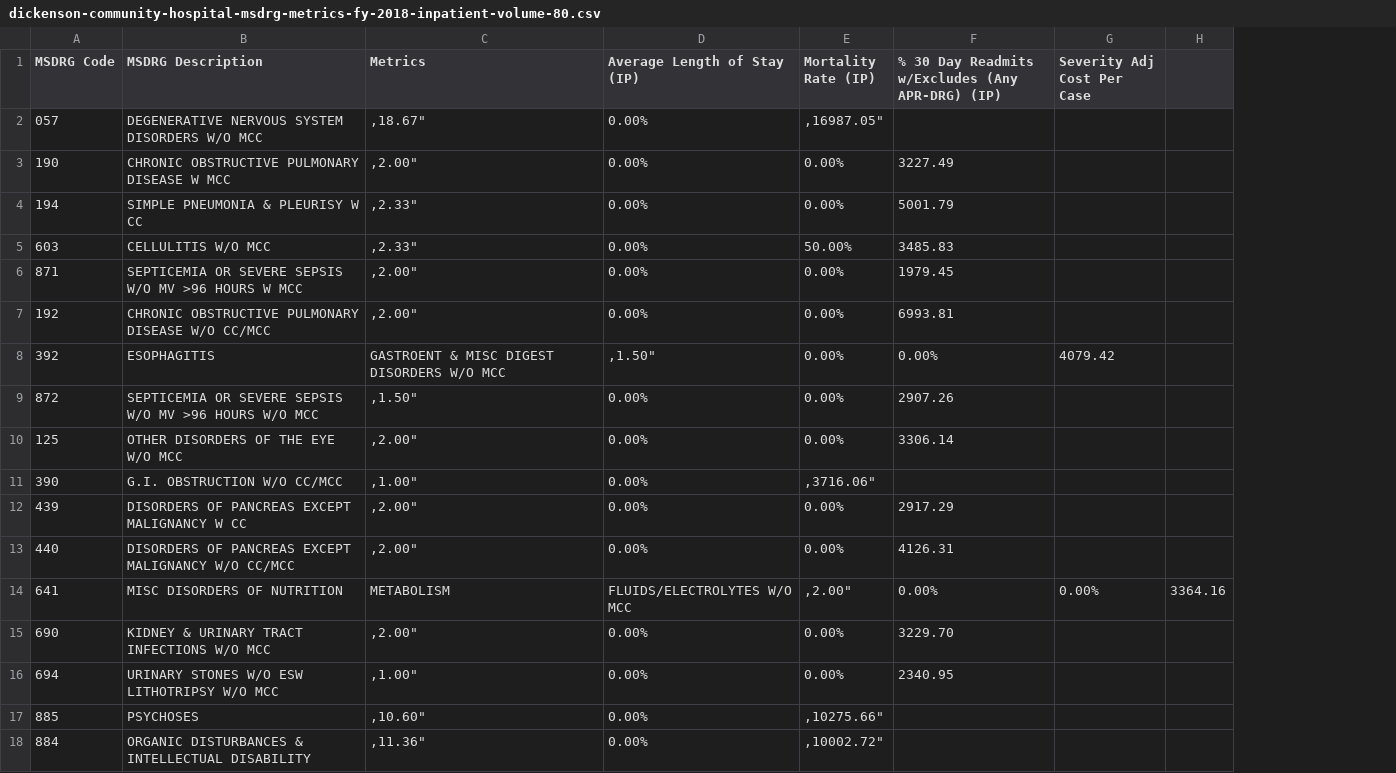
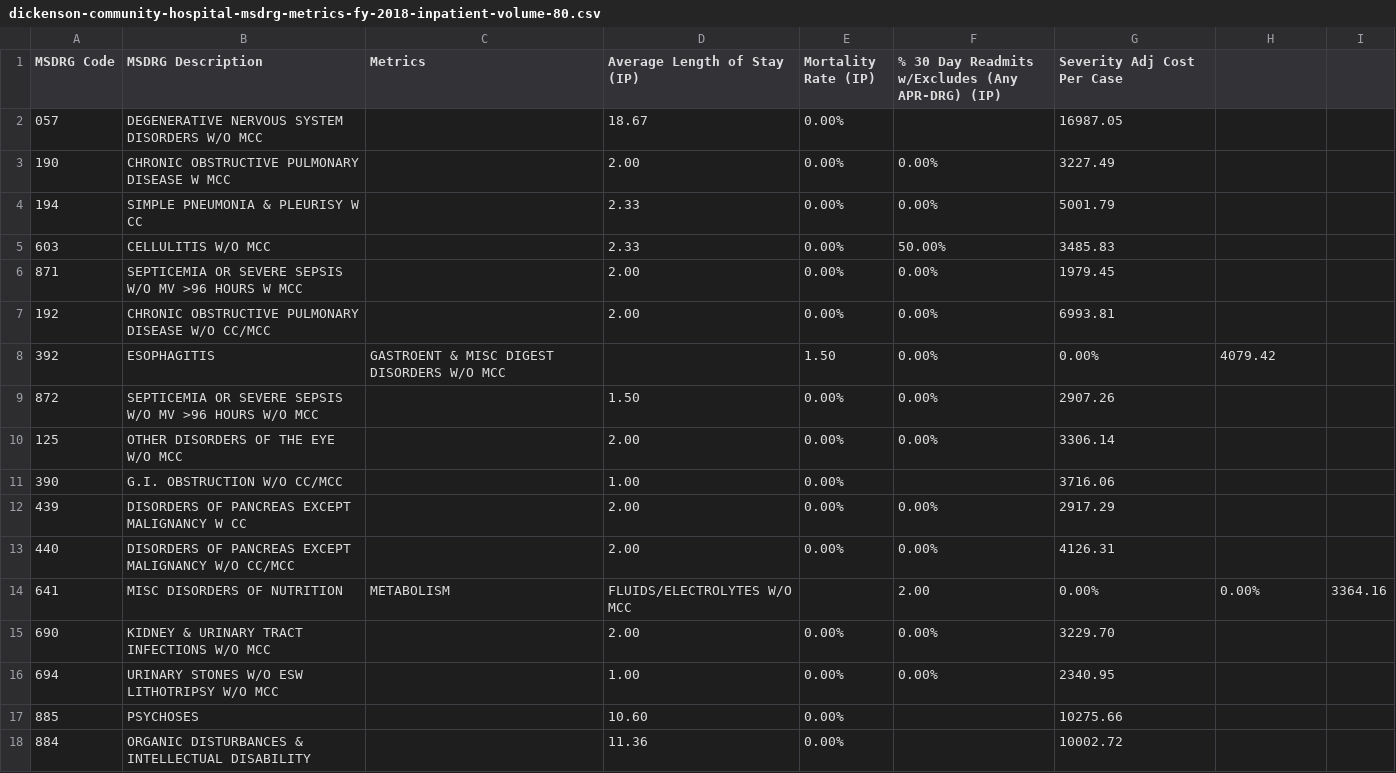
Before and after one commit to jalbertbowden/virginia-hospital-costs-open-data, a CSV file: data/dickenson-community-hospital/dickenson-community-hospital-msdrg-metrics-fy-2018-inpatient-volume-80.csv, drawn as a sheet; addresses are those after the commit; the diff names each change by its address in the sheet, - before the commit and + after, or states it on an @@ line.

Commit message:
Dickenson Community Hospital datasets cleanup

```diff
--- a/data/dickenson-community-hospital/dickenson-community-hospital-msdrg-metrics-fy-2018-inpatient-volume-80.csv
+++ b/data/dickenson-community-hospital/dickenson-community-hospital-msdrg-metrics-fy-2018-inpatient-volume-80.csv
+column F, rows 1-16: % 30 Day Readmits w/Excludes (Any APR-DRG) (IP) |  | 0.00% | 0.00% | 50.00% | 0.00% | 0.00% | 0.00% | 0.00% | 0.00% |  | 0.00% | 0.00% | 2.00 | 0.00% | 0.00%
-G1: % 30 Day Readmits w/Excludes (Any APR-DRG) (IP)
+G1: Severity Adj Cost Per Case
-H1: Severity Adj Cost Per Case
+H1: (empty)
-C2 (Metrics): ,18.67"
+C2 (Metrics): (empty)
-D2 (Average Length of Stay (IP)): 0.00%
+D2 (Average Length of Stay (IP)): 18.67
-E2 (Mortality Rate (IP)): ,16987.05"
+E2 (Mortality Rate (IP)): 0.00%
-G2 (Severity Adj Cost Per Case): (empty)
+G2 (Severity Adj Cost Per Case): 16987.05
-C3 (Metrics): ,2.00"
+C3 (Metrics): (empty)
-D3 (Average Length of Stay (IP)): 0.00%
+D3 (Average Length of Stay (IP)): 2.00
-C4:C5 (Metrics): ,2.33"
+C4:C5 (Metrics): (empty)
-D4:D5 (Average Length of Stay (IP)): 0.00%
+D4:D5 (Average Length of Stay (IP)): 2.33
-E5 (Mortality Rate (IP)): 50.00%
+E5 (Mortality Rate (IP)): 0.00%
-C6:C7 (Metrics): ,2.00"
+C6:C7 (Metrics): (empty)
-D6:D7 (Average Length of Stay (IP)): 0.00%
+D6:D7 (Average Length of Stay (IP)): 2.00
-D8 (Average Length of Stay (IP)): ,1.50"
+D8 (Average Length of Stay (IP)): (empty)
-E8 (Mortality Rate (IP)): 0.00%
+E8 (Mortality Rate (IP)): 1.50
-C9 (Metrics): ,1.50"
+C9 (Metrics): (empty)
-D9 (Average Length of Stay (IP)): 0.00%
+D9 (Average Length of Stay (IP)): 1.50
-C10 (Metrics): ,2.00"
+C10 (Metrics): (empty)
-D10 (Average Length of Stay (IP)): 0.00%
+D10 (Average Length of Stay (IP)): 2.00
-C11 (Metrics): ,1.00"
+C11 (Metrics): (empty)
-D11 (Average Length of Stay (IP)): 0.00%
+D11 (Average Length of Stay (IP)): 1.00
-E11 (Mortality Rate (IP)): ,3716.06"
+E11 (Mortality Rate (IP)): 0.00%
-G11 (Severity Adj Cost Per Case): (empty)
+G11 (Severity Adj Cost Per Case): 3716.06
-C12:C13 (Metrics): ,2.00"
+C12:C13 (Metrics): (empty)
-D12:D13 (Average Length of Stay (IP)): 0.00%
+D12:D13 (Average Length of Stay (IP)): 2.00
-E14 (Mortality Rate (IP)): ,2.00"
+E14 (Mortality Rate (IP)): (empty)
-C15 (Metrics): ,2.00"
+C15 (Metrics): (empty)
-D15 (Average Length of Stay (IP)): 0.00%
+D15 (Average Length of Stay (IP)): 2.00
-C16 (Metrics): ,1.00"
+C16 (Metrics): (empty)
-D16 (Average Length of Stay (IP)): 0.00%
+D16 (Average Length of Stay (IP)): 1.00
-C17 (Metrics): ,10.60"
+C17 (Metrics): (empty)
-D17 (Average Length of Stay (IP)): 0.00%
+D17 (Average Length of Stay (IP)): 10.60
-E17 (Mortality Rate (IP)): ,10275.66"
+E17 (Mortality Rate (IP)): 0.00%
-G17 (Severity Adj Cost Per Case): (empty)
+G17 (Severity Adj Cost Per Case): 10275.66
-C18 (Metrics): ,11.36"
+C18 (Metrics): (empty)
-D18 (Average Length of Stay (IP)): 0.00%
+D18 (Average Length of Stay (IP)): 11.36
-E18 (Mortality Rate (IP)): ,10002.72"
+E18 (Mortality Rate (IP)): 0.00%
-G18 (Severity Adj Cost Per Case): (empty)
+G18 (Severity Adj Cost Per Case): 10002.72
```
